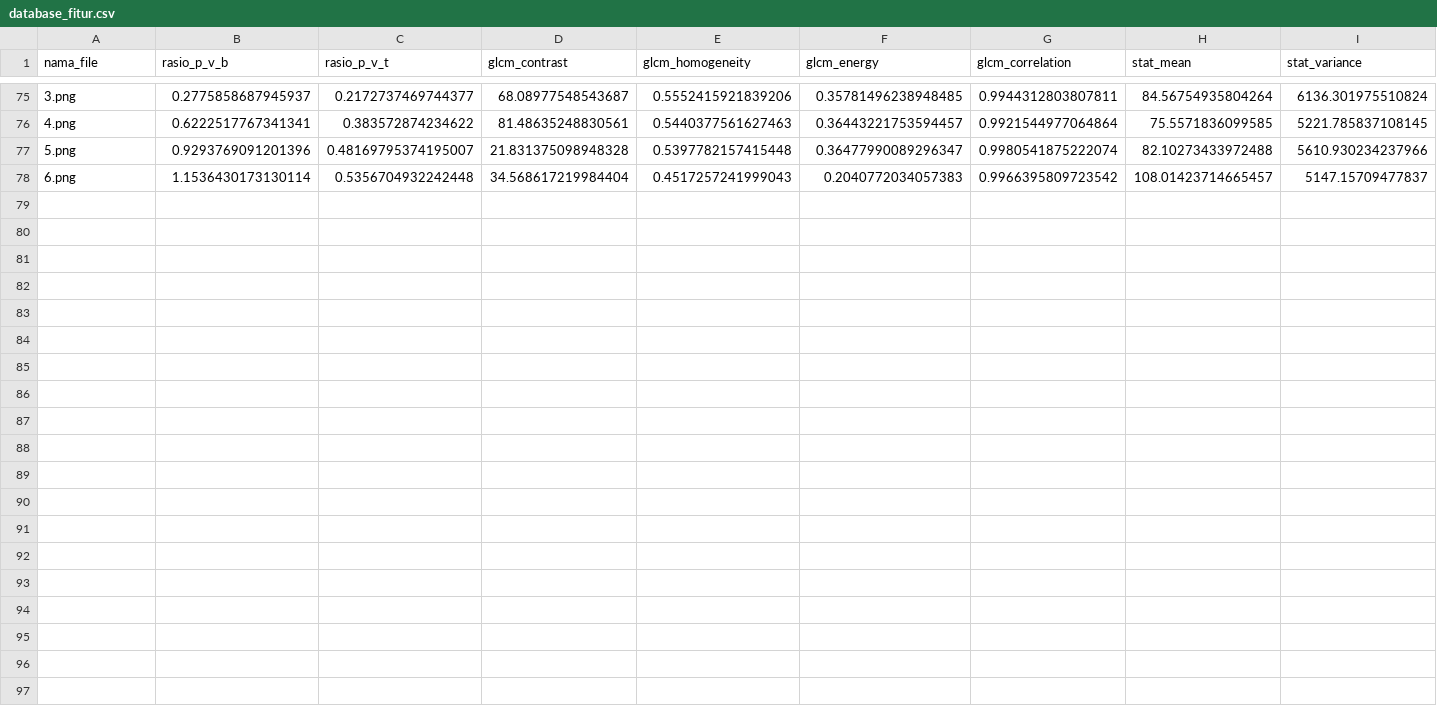
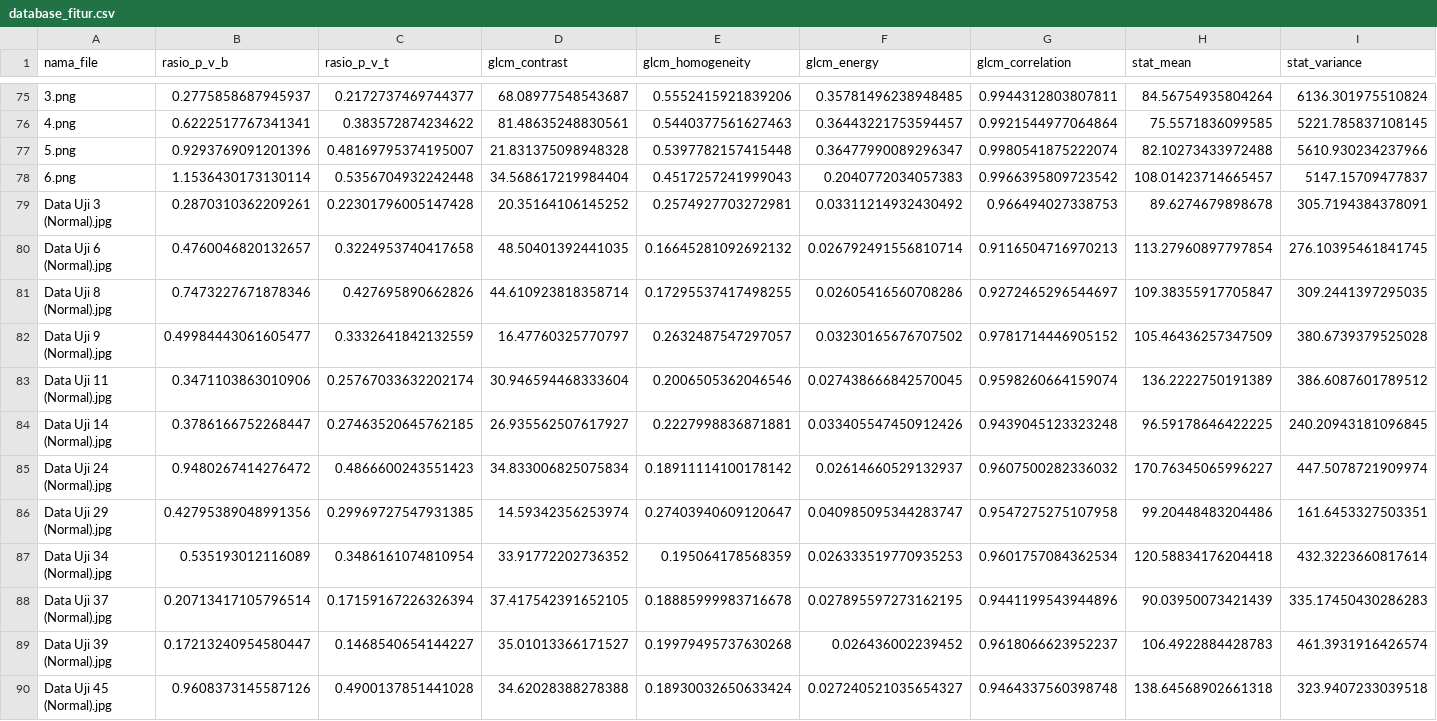
Before and after one commit to renofizaldy/agung-gmm, a CSV file: database_fitur.csv, drawn as a sheet; only a part is shown, gaps mark what is left out; rows hold the shown columns only; the diff names each change by its address in the sheet, - before the commit and + after, or states it on an @@ line.

```diff
--- a/database_fitur.csv
+++ b/database_fitur.csv
+row 79: Data Uji 3 (Normal).jpg | 0.2870310362209261 | 0.22301796005147428 | 20.35164106145252 | 0.2574927703272981 | 0.03311214932430492 | 0.966494027338753 | 89.6274679898678 | 305.7194384378091
+row 80: Data Uji 6 (Normal).jpg | 0.4760046820132657 | 0.3224953740417658 | 48.50401392441035 | 0.16645281092692132 | 0.026792491556810714 | 0.9116504716970213 | 113.27960897797854 | 276.10395461841745
+row 81: Data Uji 8 (Normal).jpg | 0.7473227671878346 | 0.427695890662826 | 44.610923818358714 | 0.17295537417498255 | 0.02605416560708286 | 0.9272465296544697 | 109.38355917705847 | 309.2441397295035
+row 82: Data Uji 9 (Normal).jpg | 0.49984443061605477 | 0.3332641842132559 | 16.47760325770797 | 0.2632487547297057 | 0.03230165676707502 | 0.9781714446905152 | 105.46436257347509 | 380.6739379525028
+row 83: Data Uji 11 (Normal).jpg | 0.3471103863010906 | 0.25767033632202174 | 30.946594468333604 | 0.2006505362046546 | 0.027438666842570045 | 0.9598260664159074 | 136.2222750191389 | 386.6087601789512
+row 84: Data Uji 14 (Normal).jpg | 0.3786166752268447 | 0.27463520645762185 | 26.935562507617927 | 0.2227998836871881 | 0.033405547450912426 | 0.9439045123323248 | 96.59178646422225 | 240.20943181096845
+row 85: Data Uji 24 (Normal).jpg | 0.9480267414276472 | 0.4866600243551423 | 34.833006825075834 | 0.18911114100178142 | 0.02614660529132937 | 0.9607500282336032 | 170.76345065996227 | 447.5078721909974
+row 86: Data Uji 29 (Normal).jpg | 0.42795389048991356 | 0.29969727547931385 | 14.59342356253974 | 0.27403940609120647 | 0.040985095344283747 | 0.9547275275107958 | 99.20448483204486 | 161.6453327503351
+row 87: Data Uji 34 (Normal).jpg | 0.535193012116089 | 0.3486161074810954 | 33.91772202736352 | 0.195064178568359 | 0.026333519770935253 | 0.9601757084362534 | 120.58834176204418 | 432.3223660817614
+row 88: Data Uji 37 (Normal).jpg | 0.20713417105796514 | 0.17159167226326394 | 37.417542391652105 | 0.18885999983716678 | 0.027895597273162195 | 0.9441199543944896 | 90.03950073421439 | 335.17450430286283
+row 89: Data Uji 39 (Normal).jpg | 0.17213240954580447 | 0.1468540654144227 | 35.01013366171527 | 0.19979495737630268 | 0.026436002239452 | 0.9618066623952237 | 106.4922884428783 | 461.3931916426574
+row 90: Data Uji 45 (Normal).jpg | 0.9608373145587126 | 0.4900137851441028 | 34.62028388278388 | 0.18930032650633424 | 0.027240521035654327 | 0.9464337560398748 | 138.64568902661318 | 323.9407233039518
```
Also changed, not shown: 1 other file.
